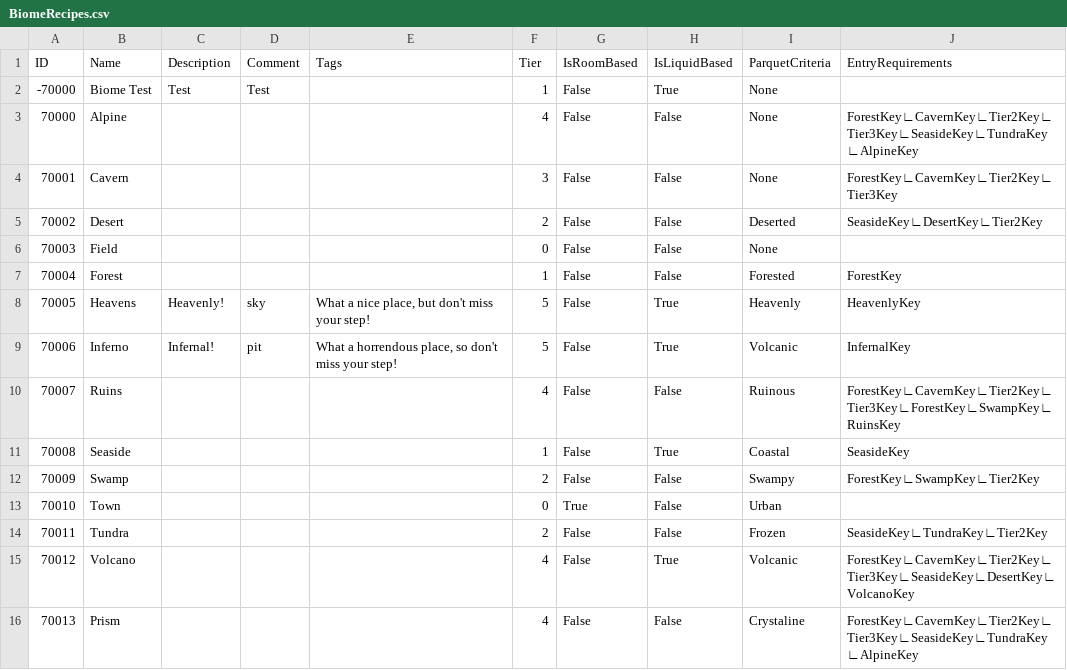
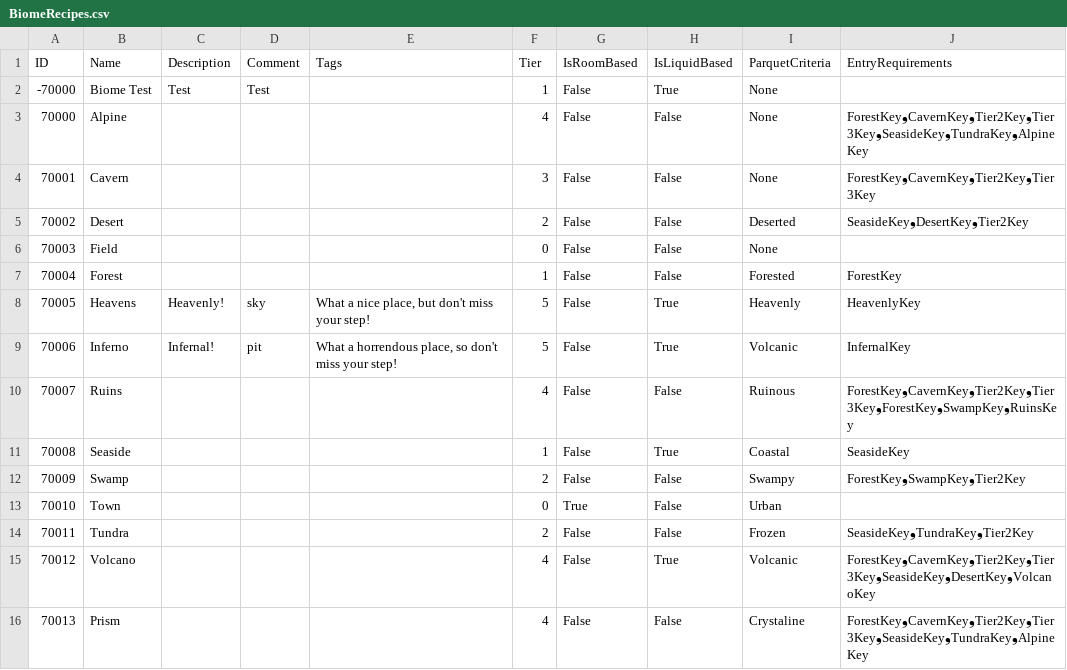
Before and after one commit to mxashlynn/Scribe, a CSV file: TestProject/BiomeRecipes.csv, drawn as a sheet.

```diff
--- a/TestProject/BiomeRecipes.csv
+++ b/TestProject/BiomeRecipes.csv
@@ -2,5 +2,5 @@
 -70000,Biome Test,Test,Test,,1,False,True,None,
-70000,Alpine,,,,4,False,False,None,ForestKey∟CavernKey∟Tier2Key∟Tier3Key∟SeasideKey∟TundraKey∟AlpineKey
-70001,Cavern,,,,3,False,False,None,ForestKey∟CavernKey∟Tier2Key∟Tier3Key
-70002,Desert,,,,2,False,False,Deserted,SeasideKey∟DesertKey∟Tier2Key
+70000,Alpine,,,,4,False,False,None,ForestKey❟CavernKey❟Tier2Key❟Tier3Key❟SeasideKey❟TundraKey❟AlpineKey
+70001,Cavern,,,,3,False,False,None,ForestKey❟CavernKey❟Tier2Key❟Tier3Key
+70002,Desert,,,,2,False,False,Deserted,SeasideKey❟DesertKey❟Tier2Key
 70003,Field,,,,0,False,False,None,
@@ -9,8 +9,8 @@
 70006,Inferno,Infernal!,pit,"What a horrendous place, so don't miss your step!",5,False,True,Volcanic,InfernalKey
-70007,Ruins,,,,4,False,False,Ruinous,ForestKey∟CavernKey∟Tier2Key∟Tier3Key∟ForestKey∟SwampKey∟RuinsKey
+70007,Ruins,,,,4,False,False,Ruinous,ForestKey❟CavernKey❟Tier2Key❟Tier3Key❟ForestKey❟SwampKey❟RuinsKey
 70008,Seaside,,,,1,False,True,Coastal,SeasideKey
-70009,Swamp,,,,2,False,False,Swampy,ForestKey∟SwampKey∟Tier2Key
+70009,Swamp,,,,2,False,False,Swampy,ForestKey❟SwampKey❟Tier2Key
 70010,Town,,,,0,True,False,Urban,
-70011,Tundra,,,,2,False,False,Frozen,SeasideKey∟TundraKey∟Tier2Key
-70012,Volcano,,,,4,False,True,Volcanic,ForestKey∟CavernKey∟Tier2Key∟Tier3Key∟SeasideKey∟DesertKey∟VolcanoKey
-70013,Prism,,,,4,False,False,Crystaline,ForestKey∟CavernKey∟Tier2Key∟Tier3Key∟SeasideKey∟TundraKey∟AlpineKey
+70011,Tundra,,,,2,False,False,Frozen,SeasideKey❟TundraKey❟Tier2Key
+70012,Volcano,,,,4,False,True,Volcanic,ForestKey❟CavernKey❟Tier2Key❟Tier3Key❟SeasideKey❟DesertKey❟VolcanoKey
+70013,Prism,,,,4,False,False,Crystaline,ForestKey❟CavernKey❟Tier2Key❟Tier3Key❟SeasideKey❟TundraKey❟AlpineKey
```
Also changed, not shown: TestProject/BlockModels.csv, TestProject/CharacterModels.csv, 5 other files.
